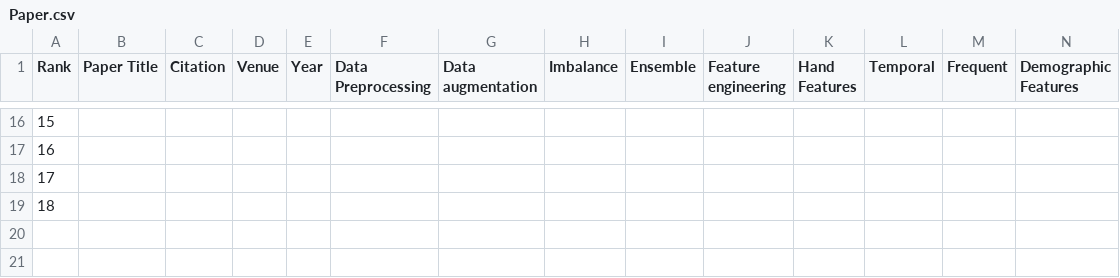
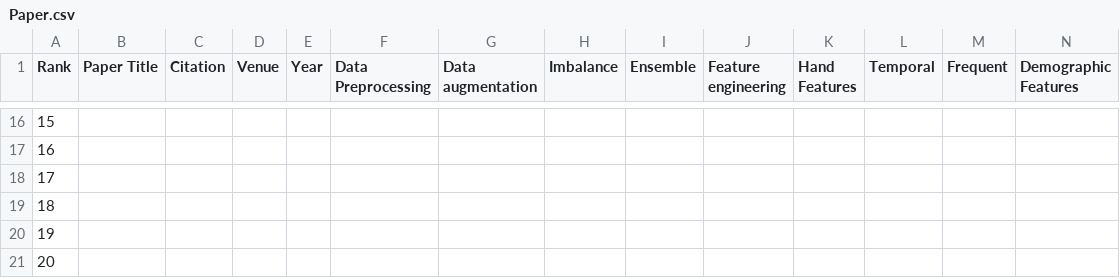
Before and after one commit to leijsen/paf2, a CSV file: Paper.csv, drawn as a sheet; only a part is shown, gaps mark what is left out; rows hold the shown columns only; the diff names each change by its address in the sheet, - before the commit and + after, or states it on an @@ line.

Commit message:
1,2

```diff
--- a/Paper.csv
+++ b/Paper.csv
+row 20: 19
+row 21: 20
```
